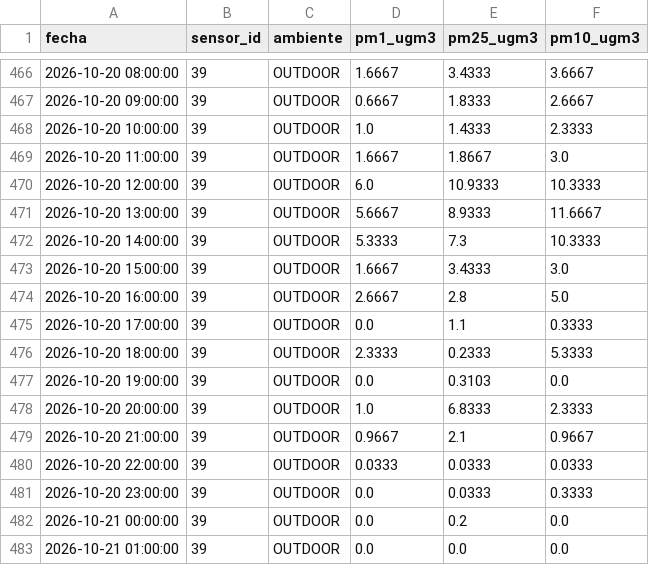
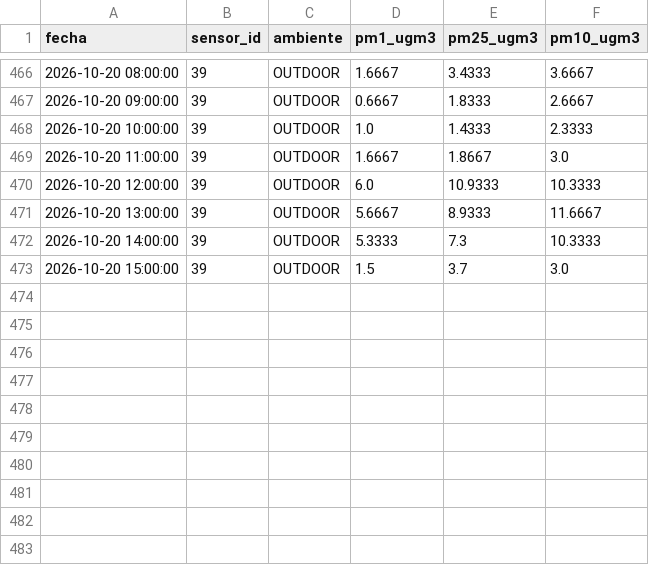
Before and after one commit to cmasudd/aireAysen, a CSV file: data/sensor-39/2026-10.csv, drawn as a sheet; only a part is shown, gaps mark what is left out.

```diff
--- a/data/sensor-39/2026-10.csv
+++ b/data/sensor-39/2026-10.csv
@@ -472,12 +472,2 @@ fecha,sensor_id,ambiente,pm1_ugm3,pm25_ugm3,pm10_ugm3
 2026-10-20 14:00:00,39,OUTDOOR,5.3333,7.3,10.3333
-2026-10-20 15:00:00,39,OUTDOOR,1.6667,3.4333,3.0
-2026-10-20 16:00:00,39,OUTDOOR,2.6667,2.8,5.0
-2026-10-20 17:00:00,39,OUTDOOR,0.0,1.1,0.3333
-2026-10-20 18:00:00,39,OUTDOOR,2.3333,0.2333,5.3333
-2026-10-20 19:00:00,39,OUTDOOR,0.0,0.3103,0.0
-2026-10-20 20:00:00,39,OUTDOOR,1.0,6.8333,2.3333
-2026-10-20 21:00:00,39,OUTDOOR,0.9667,2.1,0.9667
-2026-10-20 22:00:00,39,OUTDOOR,0.0333,0.0333,0.0333
-2026-10-20 23:00:00,39,OUTDOOR,0.0,0.0333,0.3333
-2026-10-21 00:00:00,39,OUTDOOR,0.0,0.2,0.0
-2026-10-21 01:00:00,39,OUTDOOR,0.0,0.0,0.0
+2026-10-20 15:00:00,39,OUTDOOR,1.5,3.7,3.0
```
Also changed, not shown: data/latest.csv, data/sensor-31/2026-10.csv, 2 other files.
